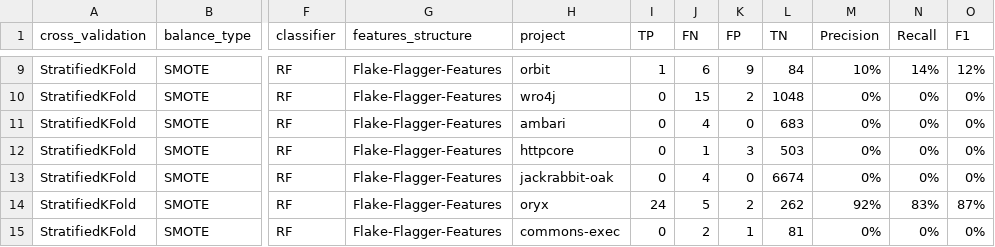
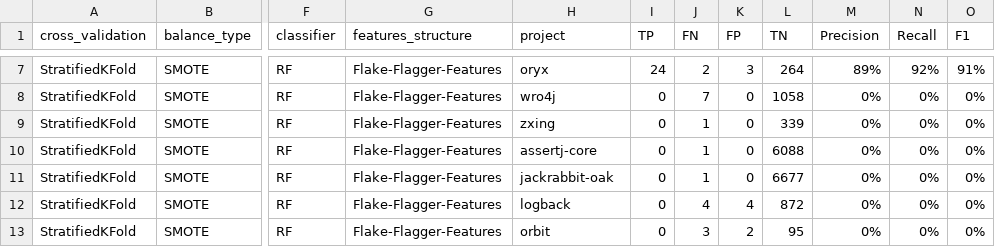
Before and after one commit to Ti-tanium/Software-Test-Project, a CSV file: test_script/results/flakeflagger/only_flakeflagger_classification_result/using_cross_validation/IG_0.0/prediction_result_by_project.csv, drawn as a sheet; only a part is shown, gaps mark what is left out; addresses are those after the commit; the diff covers the shown part only; the diff names each change by its address in the sheet, - before the commit and + after, or states it on an @@ line.

```diff
--- a/test_script/results/flakeflagger/only_flakeflagger_classification_result/using_cross_validation/IG_0.0/prediction_result_by_project.csv
+++ b/test_script/results/flakeflagger/only_flakeflagger_classification_result/using_cross_validation/IG_0.0/prediction_result_by_project.csv
-H7 (project): orbit
+H7 (project): oryx
-I7 (TP): 1
+I7 (TP): 24
-J7 (FN): 6
+J7 (FN): 2
-K7 (FP): 9
+K7 (FP): 3
-L7 (TN): 84
+L7 (TN): 264
-M7 (Precision): 10%
+M7 (Precision): 89%
-N7 (Recall): 14%
+N7 (Recall): 92%
-O7 (F1): 12%
+O7 (F1): 91%
-J8 (FN): 15
+J8 (FN): 7
-K8 (FP): 2
+K8 (FP): 0
-L8 (TN): 1048
+L8 (TN): 1058
-H9 (project): ambari
+H9 (project): zxing
-J9 (FN): 4
+J9 (FN): 1
-L9 (TN): 683
+L9 (TN): 339
-H10 (project): httpcore
+H10 (project): assertj-core
-K10 (FP): 3
+K10 (FP): 0
-L10 (TN): 503
+L10 (TN): 6088
-J11 (FN): 4
+J11 (FN): 1
-L11 (TN): 6674
+L11 (TN): 6677
-H12 (project): oryx
+H12 (project): logback
-I12 (TP): 24
+I12 (TP): 0
-J12 (FN): 5
+J12 (FN): 4
-K12 (FP): 2
+K12 (FP): 4
-L12 (TN): 262
+L12 (TN): 872
-M12 (Precision): 92%
+M12 (Precision): 0%
-N12 (Recall): 83%
+N12 (Recall): 0%
-O12 (F1): 87%
+O12 (F1): 0%
-H13 (project): commons-exec
+H13 (project): orbit
-J13 (FN): 2
+J13 (FN): 3
-K13 (FP): 1
+K13 (FP): 2
-L13 (TN): 81
+L13 (TN): 95
```
Also changed, not shown: 1 added row, 2 removed rows and 40 edited cells elsewhere in this file, test_script/results/flakeflagger/FlakeFlagger_features_IGs_your_dataset.csv, test_script/results/flakeflagger/only_flakeflagger_classification_result/our_data_on_external_testing_dataset/IG_0.0/prediction_result.csv, 9 other files.
